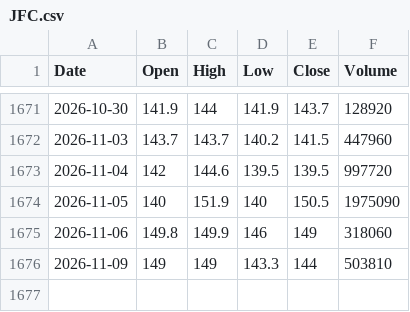
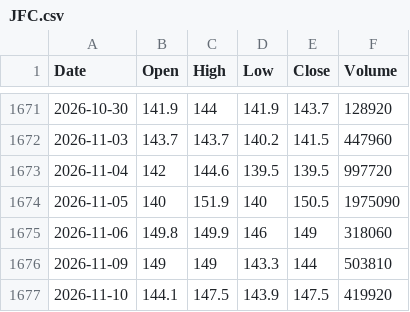
Before and after one commit to AlvinTubtub/Capstone2-A4103-DigitalDelvers-SY26-27, a CSV file: backend/data/raw/JFC.csv, drawn as a sheet; only a part is shown, gaps mark what is left out; the diff names each change by its address in the sheet, - before the commit and + after, or states it on an @@ line.

```diff
--- a/backend/data/raw/JFC.csv
+++ b/backend/data/raw/JFC.csv
+row 1677: 2026-11-10 | 144.1 | 147.5 | 143.9 | 147.5 | 419920
```
Also changed, not shown: backend/data/raw/ALI.csv, backend/data/raw/MBT.csv, 48 other files.
